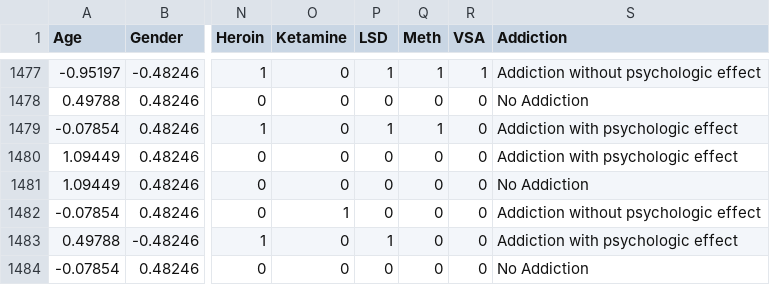
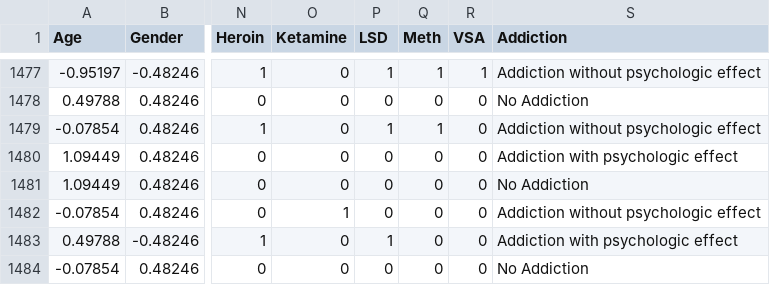
Before and after one commit to Thanujan-Puvikaran/Projet_data_a4, a CSV file: Projet/Models/data_tofit.csv, drawn as a sheet; only a part is shown, gaps mark what is left out; the diff covers the shown part only; the diff names each change by its address in the sheet, - before the commit and + after, or states it on an @@ line.

```diff
--- a/Projet/Models/data_tofit.csv
+++ b/Projet/Models/data_tofit.csv
-S1479 (Addiction): Addiction with psychologic effect
+S1479 (Addiction): Addiction without psychologic effect
```
Also changed, not shown: 6 edited cells elsewhere in this file, 24 other files.
